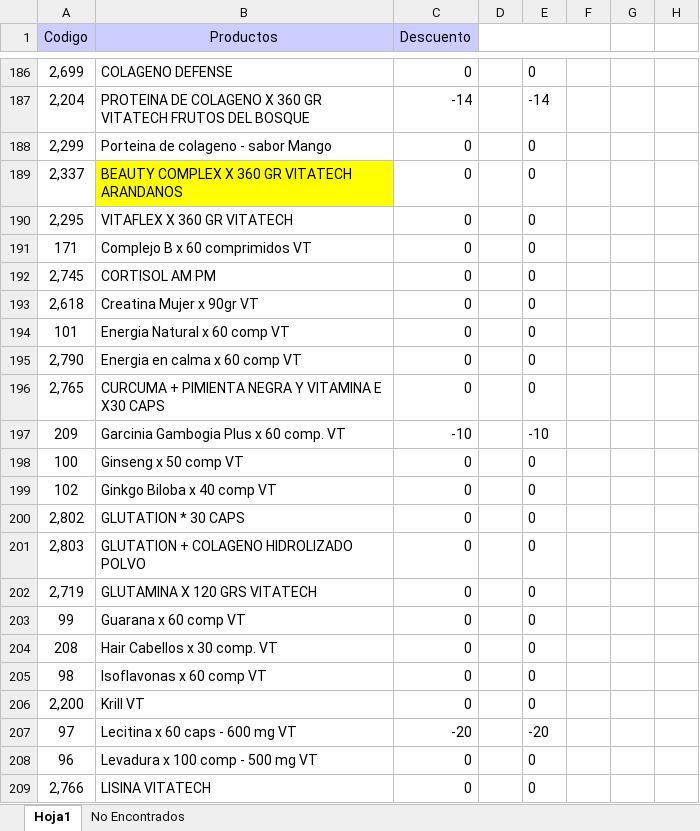
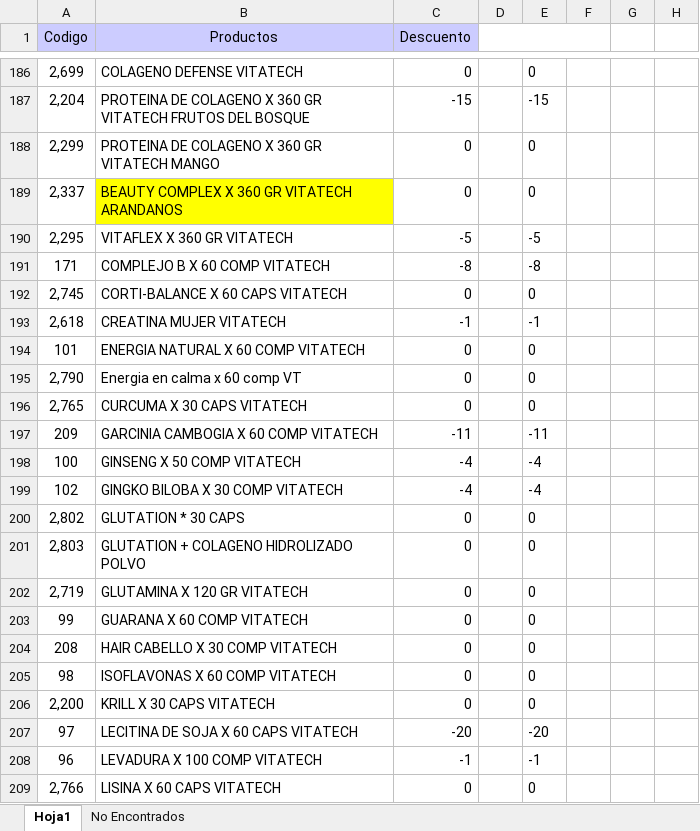
Before and after one commit to Kniball4726/Agentes, an Excel workbook: Descuentos/Productos_backup.xlsx, sheet Hoja1, drawn as a sheet; only a part is shown, gaps mark what is left out; values as stored, in another font and other column widths than the file's, no borders; the diff covers the shown part only; the diff names each change by its address in the sheet, - before the commit and + after, or states it on an @@ line.

```diff
--- a/Descuentos/Productos_backup.xlsx (sheet Hoja1)
+++ b/Descuentos/Productos_backup.xlsx (sheet Hoja1)
-B186 (Productos): COLAGENO DEFENSE
+B186 (Productos): COLAGENO DEFENSE VITATECH
-C187 (Descuento): -14
+C187 (Descuento): -15
-E187: -14
+E187: -15
-B188 (Productos): Porteina de colageno - sabor Mango
+B188 (Productos): PROTEINA DE COLAGENO X 360 GR VITATECH MANGO
-C190 (Descuento): 0
+C190 (Descuento): -5
-E190: 0
+E190: -5
-B191 (Productos): Complejo B x 60 comprimidos VT
+B191 (Productos): COMPLEJO B X 60 COMP VITATECH
-C191 (Descuento): 0
+C191 (Descuento): -8
-E191: 0
+E191: -8
-B192 (Productos): CORTISOL AM PM
+B192 (Productos): CORTI-BALANCE X 60 CAPS VITATECH
-B193 (Productos): Creatina Mujer x 90gr VT
+B193 (Productos): CREATINA MUJER VITATECH
-C193 (Descuento): 0
+C193 (Descuento): -1
-E193: 0
+E193: -1
-B194 (Productos): Energia Natural x 60 comp VT
+B194 (Productos): ENERGIA NATURAL X 60 COMP VITATECH
-B196 (Productos): CURCUMA + PIMIENTA NEGRA Y VITAMINA E X30 CAPS
+B196 (Productos): CURCUMA X 30 CAPS VITATECH
-B197 (Productos): Garcinia Gambogia Plus x 60 comp. VT
+B197 (Productos): GARCINIA CAMBOGIA X 60 COMP VITATECH
-C197 (Descuento): -10
+C197 (Descuento): -11
-E197: -10
+E197: -11
-B198 (Productos): Ginseng x 50 comp VT
+B198 (Productos): GINSENG X 50 COMP VITATECH
-C198:C199 (Descuento): 0
+C198:C199 (Descuento): -4
-E198:E199: 0
+E198:E199: -4
-B199 (Productos): Ginkgo Biloba x 40 comp VT
+B199 (Productos): GINGKO BILOBA X 30 COMP VITATECH
-B202 (Productos): GLUTAMINA X 120 GRS VITATECH
+B202 (Productos): GLUTAMINA X 120 GR VITATECH
-B203 (Productos): Guarana x 60 comp VT
+B203 (Productos): GUARANA X 60 COMP VITATECH
-B204 (Productos): Hair Cabellos x 30 comp. VT
+B204 (Productos): HAIR CABELLO X 30 COMP VITATECH
-B205 (Productos): Isoflavonas x 60 comp VT
+B205 (Productos): ISOFLAVONAS X 60 COMP VITATECH
-B206 (Productos): Krill VT
+B206 (Productos): KRILL X 30 CAPS VITATECH
-B207 (Productos): Lecitina x 60 caps - 600 mg VT
+B207 (Productos): LECITINA DE SOJA X 60 CAPS VITATECH
-B208 (Productos): Levadura x 100 comp - 500 mg VT
+B208 (Productos): LEVADURA X 100 COMP VITATECH
-C208 (Descuento): 0
+C208 (Descuento): -1
-E208: 0
+E208: -1
-B209 (Productos): LISINA VITATECH
+B209 (Productos): LISINA X 60 CAPS VITATECH
```
Also changed, not shown: 15 removed rows and 310 edited cells elsewhere in this sheet, Descuentos/Productos.xlsx, 7 other files.
